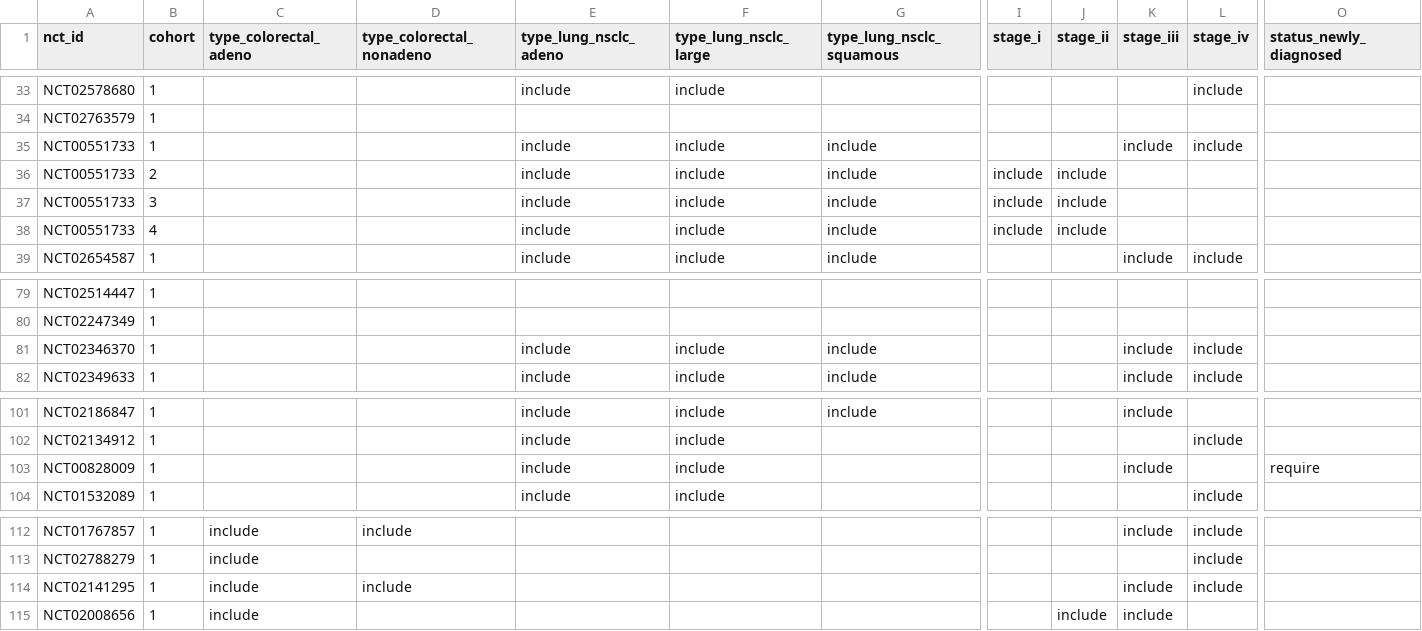
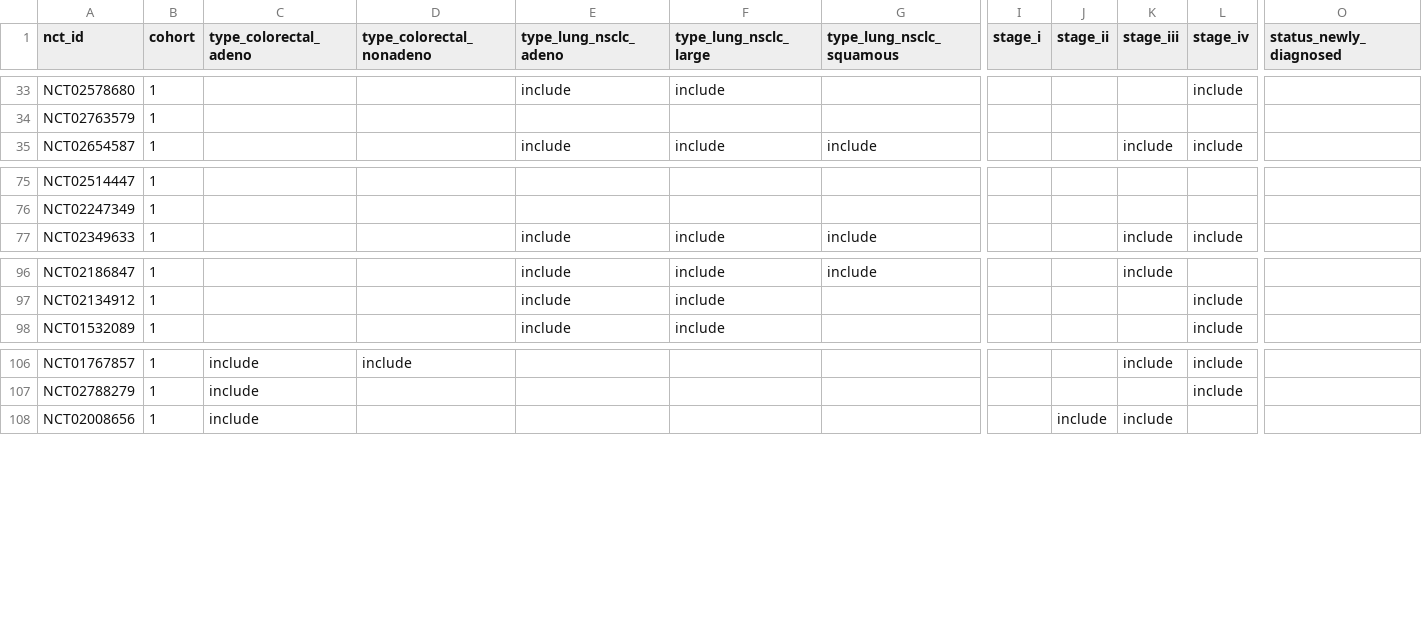
Before and after one commit to danmckeon/crconnect, a CSV file: db/seed_data/lung_and_colo.csv, drawn as a sheet; only a part is shown, gaps mark what is left out; rows hold the shown columns only; the diff names each change by its address in the sheet, - before the commit and + after, or states it on an @@ line.

Commit message:
update seed csv file to remove deprecated studies

```diff
--- a/db/seed_data/lung_and_colo.csv
+++ b/db/seed_data/lung_and_colo.csv
-row 35: NCT00551733 | 1 |  |  | include | include | include |  |  | include | include
-row 36: NCT00551733 | 2 |  |  | include | include | include | include | include
-row 37: NCT00551733 | 3 |  |  | include | include | include | include | include
-row 38: NCT00551733 | 4 |  |  | include | include | include | include | include
-row 81: NCT02346370 | 1 |  |  | include | include | include |  |  | include | include
-row 103: NCT00828009 | 1 |  |  | include | include |  |  |  | include |  | require
-row 114: NCT02141295 | 1 | include | include |  |  |  |  |  | include | include
```
